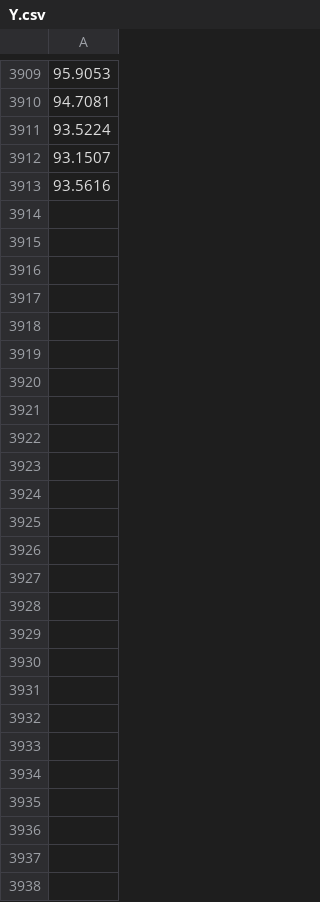
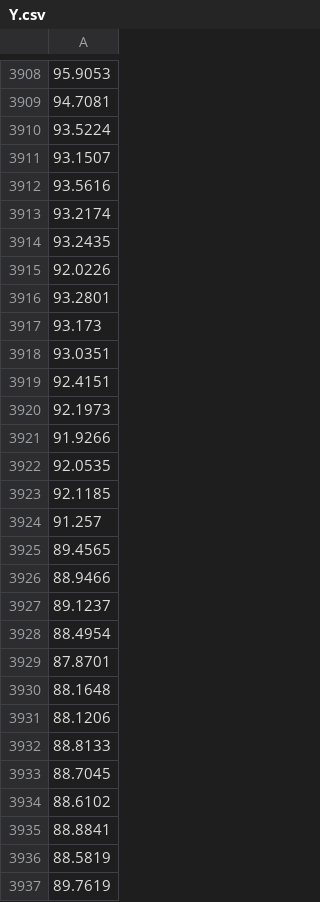
Before and after one commit to LoKe112/PP2, a CSV file: 1/Y.csv, drawn as a sheet; only a part is shown, gaps mark what is left out; the diff covers the shown part only; the diff names each change by its address in the sheet, - before the commit and + after, or states it on an @@ line.

```diff
--- a/1/Y.csv
+++ b/1/Y.csv
+row 3913: 93.2174
+row 3914: 93.2435
+row 3915: 92.0226
+row 3916: 93.2801
+row 3917: 93.173
+row 3918: 93.0351
+row 3919: 92.4151
+row 3920: 92.1973
+row 3921: 91.9266
+row 3922: 92.0535
+row 3923: 92.1185
+row 3924: 91.257
+row 3925: 89.4565
+row 3926: 88.9466
+row 3927: 89.1237
+row 3928: 88.4954
+row 3929: 87.8701
+row 3930: 88.1648
+row 3931: 88.1206
+row 3932: 88.8133
+row 3933: 88.7045
+row 3934: 88.6102
+row 3935: 88.8841
+row 3936: 88.5819
+row 3937: 89.7619
```
Also changed, not shown: 1 removed row elsewhere in this file, 1/X.csv, dataset.csv, 34 other files.
